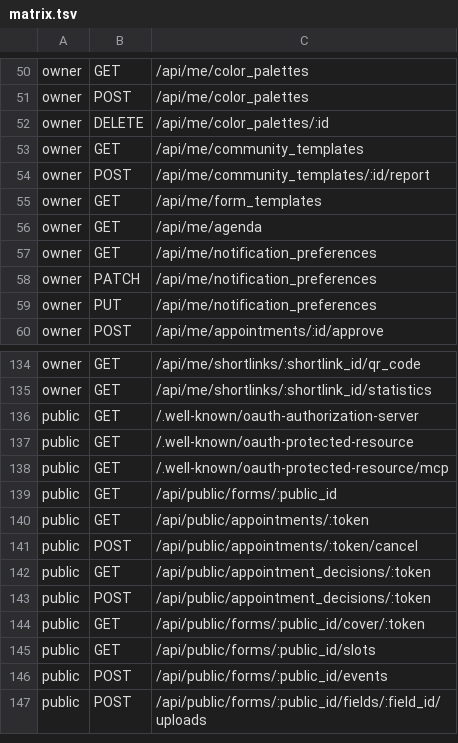
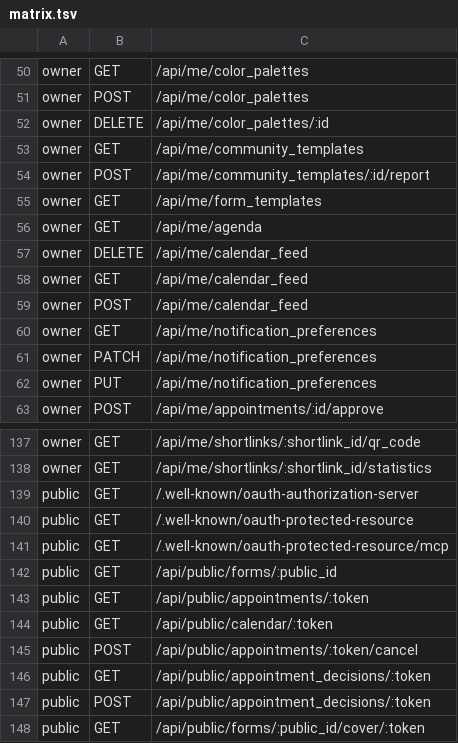
Before and after one commit to alexcastrodev/shortener, a TSV file: .ci/security/matrix.tsv, drawn as a sheet; only a part is shown, gaps mark what is left out; the shorter side is filled out with more unchanged rows.

```diff
--- a/.ci/security/matrix.tsv
+++ b/.ci/security/matrix.tsv
@@ -56,2 +56,5 @@ owner	GET	/api/me/form_templates
 owner	GET	/api/me/agenda
+owner	DELETE	/api/me/calendar_feed
+owner	GET	/api/me/calendar_feed
+owner	POST	/api/me/calendar_feed
 owner	GET	/api/me/notification_preferences
@@ -140,2 +143,3 @@ public	GET	/api/public/forms/:public_id
 public	GET	/api/public/appointments/:token
+public	GET	/api/public/calendar/:token
 public	POST	/api/public/appointments/:token/cancel
```
Also changed, not shown: 16 other files.
